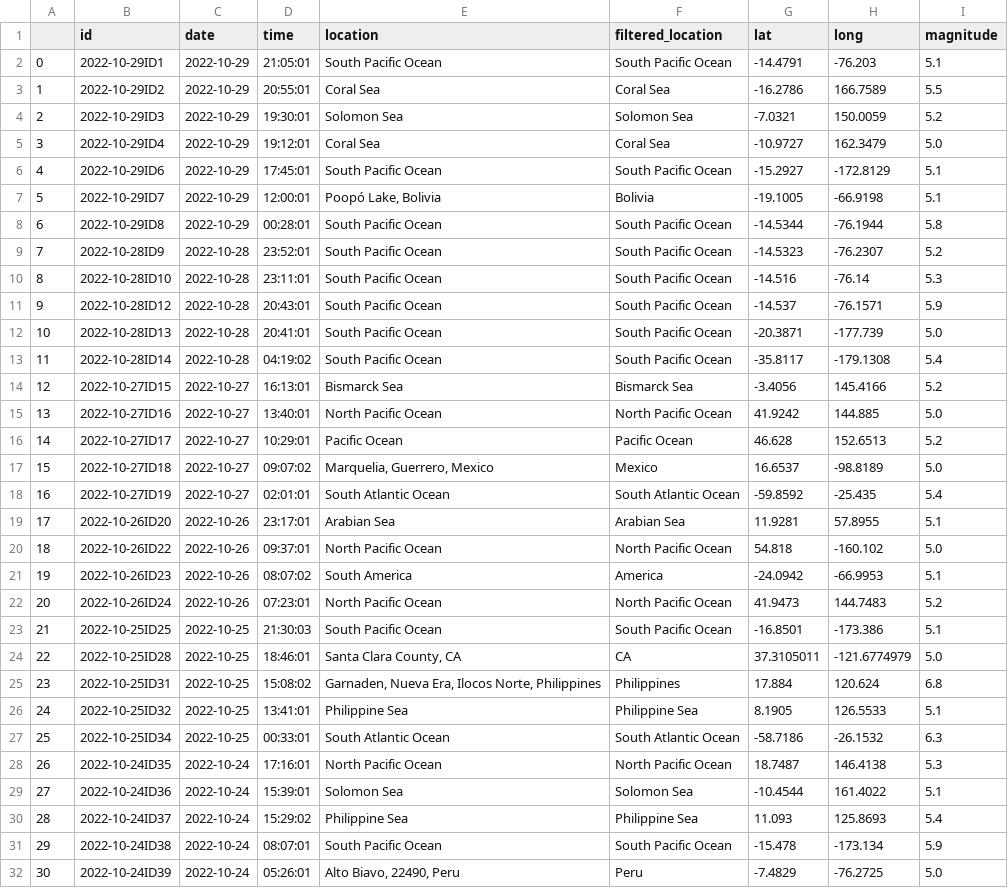
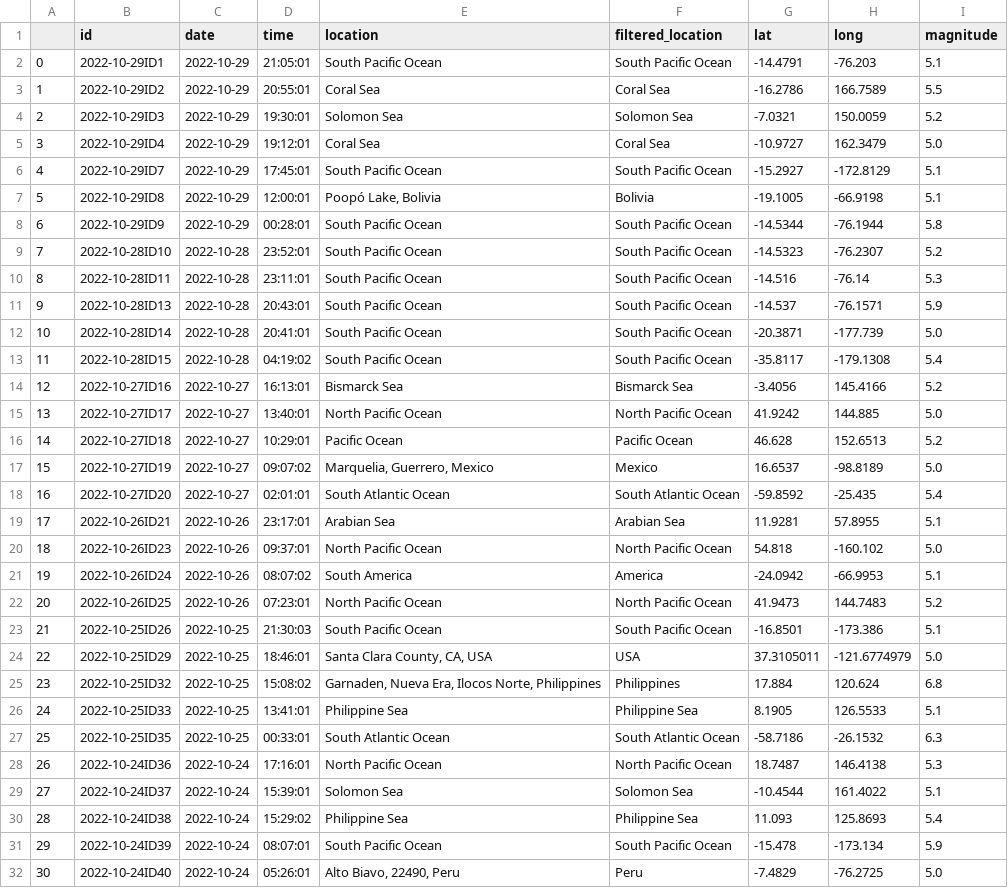
Before and after one commit to thayeylolu/Scheduled-Earth-Quake-Visualization, a CSV file: data/preprocessed/clean/clean_eq_2022_10_30.csv, drawn as a sheet; only a part is shown; the diff covers the shown part only.

```diff
--- a/data/preprocessed/clean/clean_eq_2022_10_30.csv
+++ b/data/preprocessed/clean/clean_eq_2022_10_30.csv
@@ -5,28 +5,28 @@
 3,2022-10-29ID4,2022-10-29,19:12:01,Coral Sea,Coral Sea,-10.9727,162.3479,5.0
-4,2022-10-29ID6,2022-10-29,17:45:01,South Pacific Ocean,South Pacific Ocean,-15.2927,-172.8129,5.1
-5,2022-10-29ID7,2022-10-29,12:00:01,"Poopó Lake, Bolivia",Bolivia,-19.1005,-66.9198,5.1
-6,2022-10-29ID8,2022-10-29,00:28:01,South Pacific Ocean,South Pacific Ocean,-14.5344,-76.1944,5.8
-7,2022-10-28ID9,2022-10-28,23:52:01,South Pacific Ocean,South Pacific Ocean,-14.5323,-76.2307,5.2
-8,2022-10-28ID10,2022-10-28,23:11:01,South Pacific Ocean,South Pacific Ocean,-14.516,-76.14,5.3
-9,2022-10-28ID12,2022-10-28,20:43:01,South Pacific Ocean,South Pacific Ocean,-14.537,-76.1571,5.9
-10,2022-10-28ID13,2022-10-28,20:41:01,South Pacific Ocean,South Pacific Ocean,-20.3871,-177.739,5.0
-11,2022-10-28ID14,2022-10-28,04:19:02,South Pacific Ocean,South Pacific Ocean,-35.8117,-179.1308,5.4
-12,2022-10-27ID15,2022-10-27,16:13:01,Bismarck Sea,Bismarck Sea,-3.4056,145.4166,5.2
-13,2022-10-27ID16,2022-10-27,13:40:01,North Pacific Ocean,North Pacific Ocean,41.9242,144.885,5.0
-14,2022-10-27ID17,2022-10-27,10:29:01,Pacific Ocean,Pacific Ocean,46.628,152.6513,5.2
-15,2022-10-27ID18,2022-10-27,09:07:02,"Marquelia, Guerrero, Mexico",Mexico,16.6537,-98.8189,5.0
-16,2022-10-27ID19,2022-10-27,02:01:01,South Atlantic Ocean,South Atlantic Ocean,-59.8592,-25.435,5.4
-17,2022-10-26ID20,2022-10-26,23:17:01,Arabian Sea,Arabian Sea,11.9281,57.8955,5.1
-18,2022-10-26ID22,2022-10-26,09:37:01,North Pacific Ocean,North Pacific Ocean,54.818,-160.102,5.0
-19,2022-10-26ID23,2022-10-26,08:07:02,South America,America,-24.0942,-66.9953,5.1
-20,2022-10-26ID24,2022-10-26,07:23:01,North Pacific Ocean,North Pacific Ocean,41.9473,144.7483,5.2
-21,2022-10-25ID25,2022-10-25,21:30:03,South Pacific Ocean,South Pacific Ocean,-16.8501,-173.386,5.1
-22,2022-10-25ID28,2022-10-25,18:46:01,"Santa Clara County, CA",CA,37.3105011,-121.6774979,5.0
-23,2022-10-25ID31,2022-10-25,15:08:02,"Garnaden, Nueva Era, Ilocos Norte, Philippines",Philippines,17.884,120.624,6.8
-24,2022-10-25ID32,2022-10-25,13:41:01,Philippine Sea,Philippine Sea,8.1905,126.5533,5.1
-25,2022-10-25ID34,2022-10-25,00:33:01,South Atlantic Ocean,South Atlantic Ocean,-58.7186,-26.1532,6.3
-26,2022-10-24ID35,2022-10-24,17:16:01,North Pacific Ocean,North Pacific Ocean,18.7487,146.4138,5.3
-27,2022-10-24ID36,2022-10-24,15:39:01,Solomon Sea,Solomon Sea,-10.4544,161.4022,5.1
-28,2022-10-24ID37,2022-10-24,15:29:02,Philippine Sea,Philippine Sea,11.093,125.8693,5.4
-29,2022-10-24ID38,2022-10-24,08:07:01,South Pacific Ocean,South Pacific Ocean,-15.478,-173.134,5.9
-30,2022-10-24ID39,2022-10-24,05:26:01,"Alto Biavo, 22490, Peru",Peru,-7.4829,-76.2725,5.0
+4,2022-10-29ID7,2022-10-29,17:45:01,South Pacific Ocean,South Pacific Ocean,-15.2927,-172.8129,5.1
+5,2022-10-29ID8,2022-10-29,12:00:01,"Poopó Lake, Bolivia",Bolivia,-19.1005,-66.9198,5.1
+6,2022-10-29ID9,2022-10-29,00:28:01,South Pacific Ocean,South Pacific Ocean,-14.5344,-76.1944,5.8
+7,2022-10-28ID10,2022-10-28,23:52:01,South Pacific Ocean,South Pacific Ocean,-14.5323,-76.2307,5.2
+8,2022-10-28ID11,2022-10-28,23:11:01,South Pacific Ocean,South Pacific Ocean,-14.516,-76.14,5.3
+9,2022-10-28ID13,2022-10-28,20:43:01,South Pacific Ocean,South Pacific Ocean,-14.537,-76.1571,5.9
+10,2022-10-28ID14,2022-10-28,20:41:01,South Pacific Ocean,South Pacific Ocean,-20.3871,-177.739,5.0
+11,2022-10-28ID15,2022-10-28,04:19:02,South Pacific Ocean,South Pacific Ocean,-35.8117,-179.1308,5.4
+12,2022-10-27ID16,2022-10-27,16:13:01,Bismarck Sea,Bismarck Sea,-3.4056,145.4166,5.2
+13,2022-10-27ID17,2022-10-27,13:40:01,North Pacific Ocean,North Pacific Ocean,41.9242,144.885,5.0
+14,2022-10-27ID18,2022-10-27,10:29:01,Pacific Ocean,Pacific Ocean,46.628,152.6513,5.2
+15,2022-10-27ID19,2022-10-27,09:07:02,"Marquelia, Guerrero, Mexico",Mexico,16.6537,-98.8189,5.0
+16,2022-10-27ID20,2022-10-27,02:01:01,South Atlantic Ocean,South Atlantic Ocean,-59.8592,-25.435,5.4
+17,2022-10-26ID21,2022-10-26,23:17:01,Arabian Sea,Arabian Sea,11.9281,57.8955,5.1
+18,2022-10-26ID23,2022-10-26,09:37:01,North Pacific Ocean,North Pacific Ocean,54.818,-160.102,5.0
+19,2022-10-26ID24,2022-10-26,08:07:02,South America,America,-24.0942,-66.9953,5.1
+20,2022-10-26ID25,2022-10-26,07:23:01,North Pacific Ocean,North Pacific Ocean,41.9473,144.7483,5.2
+21,2022-10-25ID26,2022-10-25,21:30:03,South Pacific Ocean,South Pacific Ocean,-16.8501,-173.386,5.1
+22,2022-10-25ID29,2022-10-25,18:46:01,"Santa Clara County, CA, USA",USA,37.3105011,-121.6774979,5.0
+23,2022-10-25ID32,2022-10-25,15:08:02,"Garnaden, Nueva Era, Ilocos Norte, Philippines",Philippines,17.884,120.624,6.8
+24,2022-10-25ID33,2022-10-25,13:41:01,Philippine Sea,Philippine Sea,8.1905,126.5533,5.1
+25,2022-10-25ID35,2022-10-25,00:33:01,South Atlantic Ocean,South Atlantic Ocean,-58.7186,-26.1532,6.3
+26,2022-10-24ID36,2022-10-24,17:16:01,North Pacific Ocean,North Pacific Ocean,18.7487,146.4138,5.3
+27,2022-10-24ID37,2022-10-24,15:39:01,Solomon Sea,Solomon Sea,-10.4544,161.4022,5.1
+28,2022-10-24ID38,2022-10-24,15:29:02,Philippine Sea,Philippine Sea,11.093,125.8693,5.4
+29,2022-10-24ID39,2022-10-24,08:07:01,South Pacific Ocean,South Pacific Ocean,-15.478,-173.134,5.9
+30,2022-10-24ID40,2022-10-24,05:26:01,"Alto Biavo, 22490, Peru",Peru,-7.4829,-76.2725,5.0
```
Also changed, not shown: 5 edited cells elsewhere in this file, data/preprocessed/location/location_eq_2022_10_30.csv, data/preprocessed/numeric/numeric_eq_2022_10_30.csv, 3 other files.
